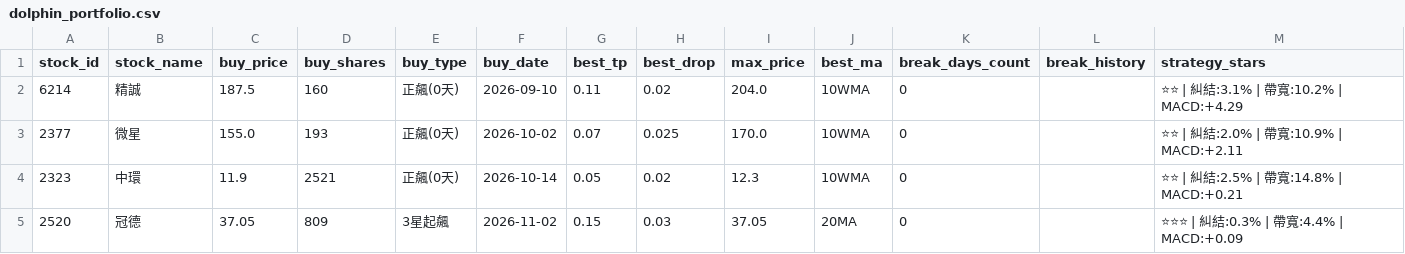
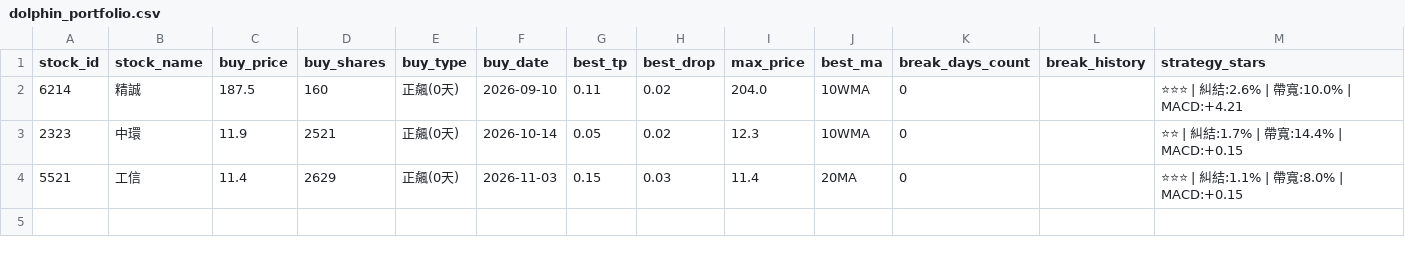
Before and after one commit to chunyulaie/my-dolphin-radar, a CSV file: dolphin_portfolio.csv, drawn as a sheet.

```diff
--- a/dolphin_portfolio.csv
+++ b/dolphin_portfolio.csv
@@ -1,5 +1,4 @@
 stock_id,stock_name,buy_price,buy_shares,buy_type,buy_date,best_tp,best_drop,max_price,best_ma,break_days_count,break_history,strategy_stars
-6214,精誠,187.5,160,正飆(0天),2026-09-10,0.11,0.02,204.0,10WMA,0,,⭐⭐ | 糾結:3.1% | 帶寬:10.2% | MACD:+4.29
-2377,微星,155.0,193,正飆(0天),2026-10-02,0.07,0.025,170.0,10WMA,0,,⭐⭐ | 糾結:2.0% | 帶寬:10.9% | MACD:+2.11
-2323,中環,11.9,2521,正飆(0天),2026-10-14,0.05,0.02,12.3,10WMA,0,,⭐⭐ | 糾結:2.5% | 帶寬:14.8% | MACD:+0.21
-2520,冠德,37.05,809,3星起飆,2026-11-02,0.15,0.03,37.05,20MA,0,,⭐⭐⭐ | 糾結:0.3% | 帶寬:4.4% | MACD:+0.09
+6214,精誠,187.5,160,正飆(0天),2026-09-10,0.11,0.02,204.0,10WMA,0,,⭐⭐⭐ | 糾結:2.6% | 帶寬:10.0% | MACD:+4.21
+2323,中環,11.9,2521,正飆(0天),2026-10-14,0.05,0.02,12.3,10WMA,0,,⭐⭐ | 糾結:1.7% | 帶寬:14.4% | MACD:+0.15
+5521,工信,11.4,2629,正飆(0天),2026-11-03,0.15,0.03,11.4,20MA,0,,⭐⭐⭐ | 糾結:1.1% | 帶寬:8.0% | MACD:+0.15
```
Also changed, not shown: dolphin_history_ledger.csv, 3 other files.
